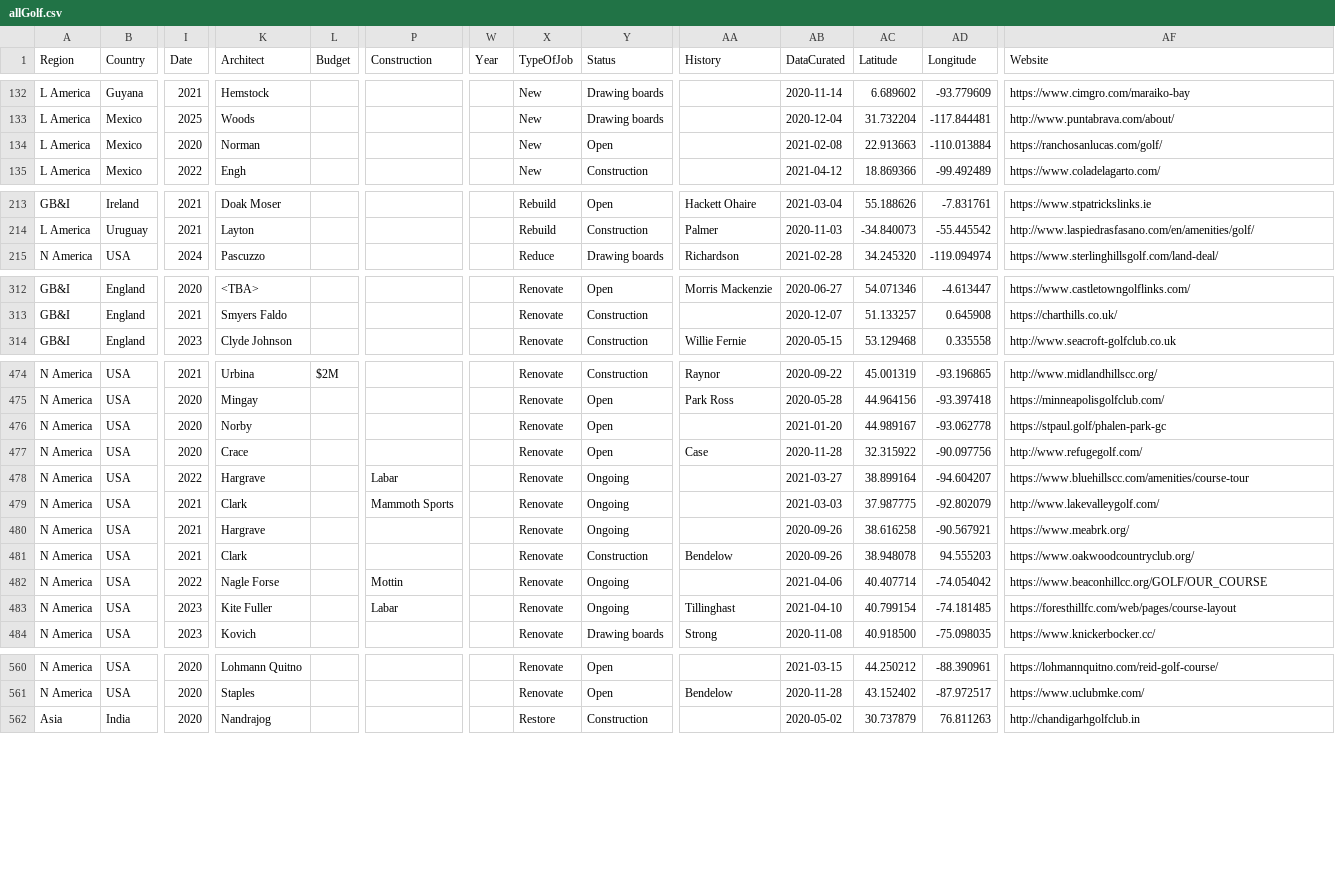
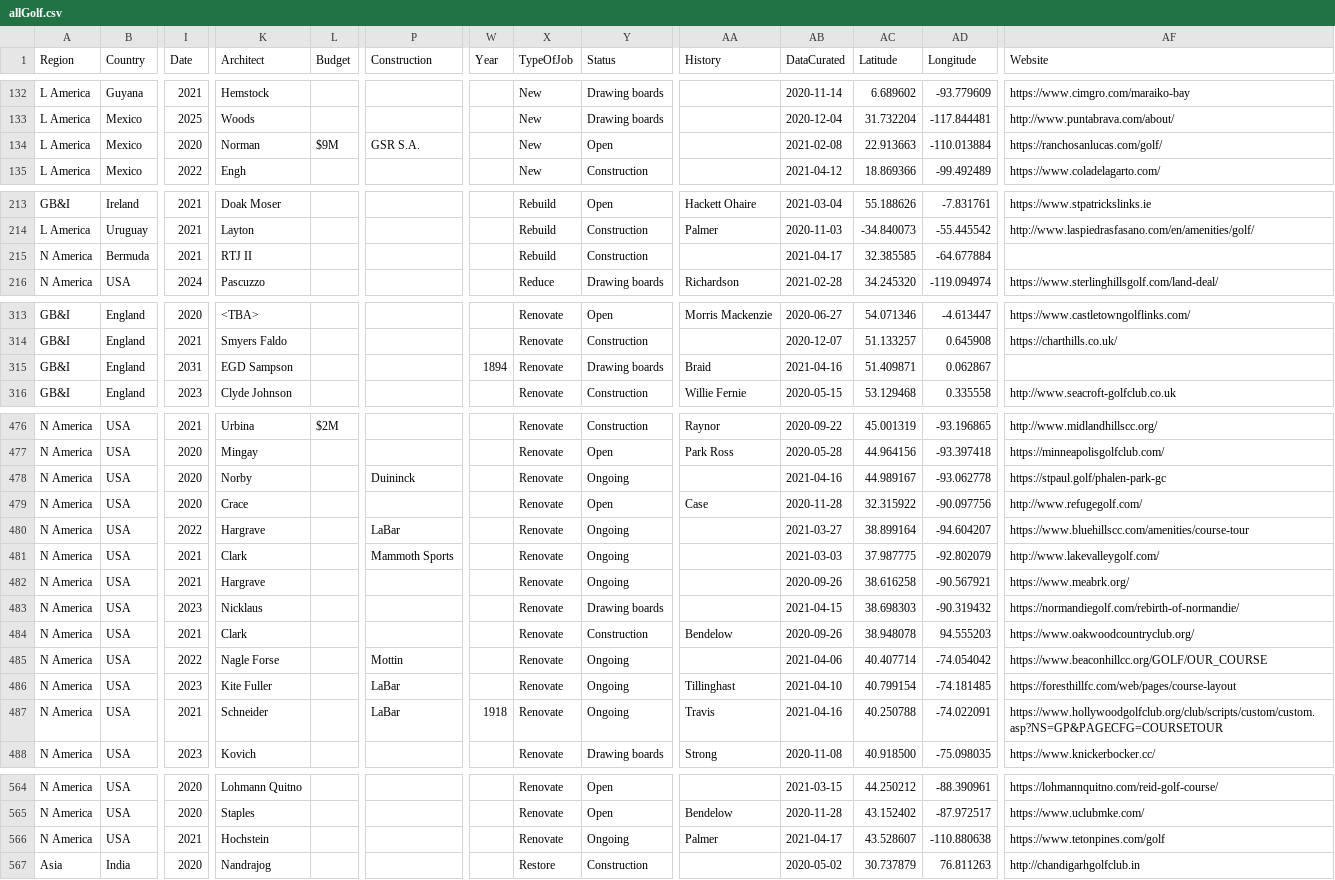
Before and after one commit to stennety/mywebsite, a CSV file: _data/allGolf.csv, drawn as a sheet; only a part is shown, gaps mark what is left out; addresses are those after the commit; rows hold the shown columns only; the diff covers the shown part only; the diff names each change by its address in the sheet, - before the commit and + after, or states it on an @@ line.

Commit message:
Update allGolf.csv

```diff
--- a/_data/allGolf.csv
+++ b/_data/allGolf.csv
-L134 (Budget): (empty)
+L134 (Budget): $9M
-P134 (Construction): (empty)
+P134 (Construction): GSR S.A.
+row 215: N America | Bermuda | 2021 | RTJ II |  |  |  | Rebuild | Construction |  | 2021-04-17 | 32.385585 | -64.677884
+row 315: GB&I | England | 2031 | EGD Sampson |  |  | 1894 | Renovate | Drawing boards | Braid | 2021-04-16 | 51.409871 | 0.062867
-P478 (Construction): (empty)
+P478 (Construction): Duininck
-Y478 (Status): Open
+Y478 (Status): Ongoing
-AB478 (DataCurated): 2021-01-20
+AB478 (DataCurated): 2021-04-16
-P480 (Construction): Labar
+P480 (Construction): LaBar
+row 483: N America | USA | 2023 | Nicklaus |  |  |  | Renovate | Drawing boards |  | 2021-04-15 | 38.698303 | -90.319432 | https://normandiegolf.com/rebirth-of-normandie/
-P486 (Construction): Labar
+P486 (Construction): LaBar
+row 487: N America | USA | 2021 | Schneider |  | LaBar | 1918 | Renovate | Ongoing | Travis | 2021-04-16 | 40.250788 | -74.022091 | https://www.hollywoodgolfclub.org/club/scripts/custom/custom.asp?NS=GP&PAGECFG=COURSETOUR
+row 566: N America | USA | 2021 | Hochstein |  |  |  | Renovate | Ongoing | Palmer | 2021-04-17 | 43.528607 | -110.880638 | https://www.tetonpines.com/golf
```
Also changed, not shown: 11 edited cells elsewhere in this file.
